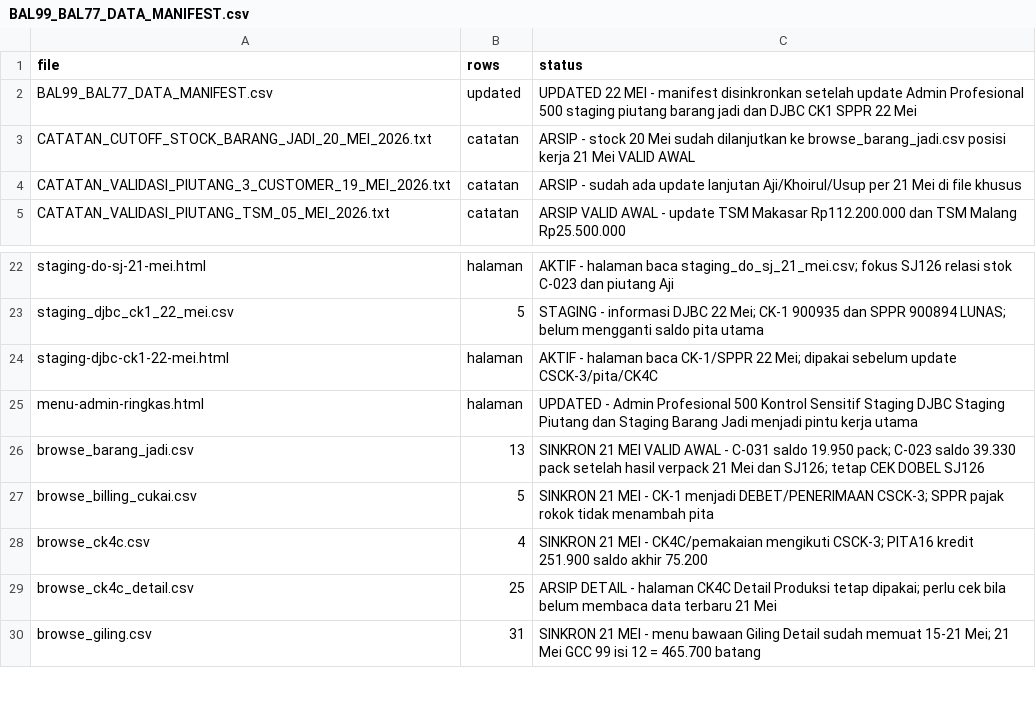
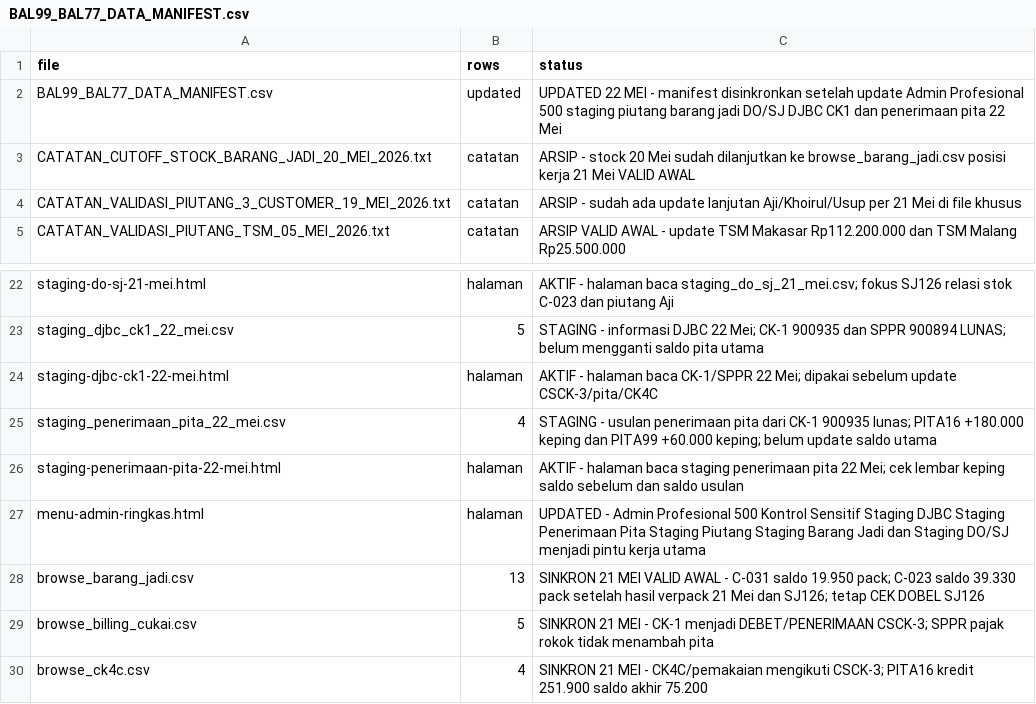
Before and after one commit to cengkehsigaret99-del/BAL-99-Work-Assistant-Cockpit, a CSV file: BAL99_BAL77_DATA_MANIFEST.csv, drawn as a sheet; only a part is shown, gaps mark what is left out; the shorter side is filled out with more unchanged rows.

Commit message:
Daftarkan Staging Penerimaan Pita 22 Mei di manifest

```diff
--- a/BAL99_BAL77_DATA_MANIFEST.csv
+++ b/BAL99_BAL77_DATA_MANIFEST.csv
@@ -1,3 +1,3 @@
 file,rows,status
-BAL99_BAL77_DATA_MANIFEST.csv,updated,UPDATED 22 MEI - manifest disinkronkan setelah update Admin Profesional 500 staging piutang barang jadi dan DJBC CK1 SPPR 22 Mei
+BAL99_BAL77_DATA_MANIFEST.csv,updated,UPDATED 22 MEI - manifest disinkronkan setelah update Admin Profesional 500 staging piutang barang jadi DO/SJ DJBC CK1 dan penerimaan pita 22 Mei
 CATATAN_CUTOFF_STOCK_BARANG_JADI_20_MEI_2026.txt,catatan,ARSIP - stock 20 Mei sudah dilanjutkan ke browse_barang_jadi.csv posisi kerja 21 Mei VALID AWAL
@@ -24,3 +24,5 @@ staging_djbc_ck1_22_mei.csv,5,STAGING - informasi DJBC 22 Mei; CK-1 900935 dan S
 staging-djbc-ck1-22-mei.html,halaman,AKTIF - halaman baca CK-1/SPPR 22 Mei; dipakai sebelum update CSCK-3/pita/CK4C
-menu-admin-ringkas.html,halaman,UPDATED - Admin Profesional 500 Kontrol Sensitif Staging DJBC Staging Piutang dan Staging Barang Jadi menjadi pintu kerja utama
+staging_penerimaan_pita_22_mei.csv,4,STAGING - usulan penerimaan pita dari CK-1 900935 lunas; PITA16 +180.000 keping dan PITA99 +60.000 keping; belum update saldo utama
+staging-penerimaan-pita-22-mei.html,halaman,AKTIF - halaman baca staging penerimaan pita 22 Mei; cek lembar keping saldo sebelum dan saldo usulan
+menu-admin-ringkas.html,halaman,UPDATED - Admin Profesional 500 Kontrol Sensitif Staging DJBC Staging Penerimaan Pita Staging Piutang Staging Barang Jadi dan Staging DO/SJ menjadi pintu kerja utama
 browse_barang_jadi.csv,13,SINKRON 21 MEI VALID AWAL - C-031 saldo 19.950 pack; C-023 saldo 39.330 pack setelah hasil verpack 21 Mei dan SJ126; tetap CEK DOBEL SJ126
```
